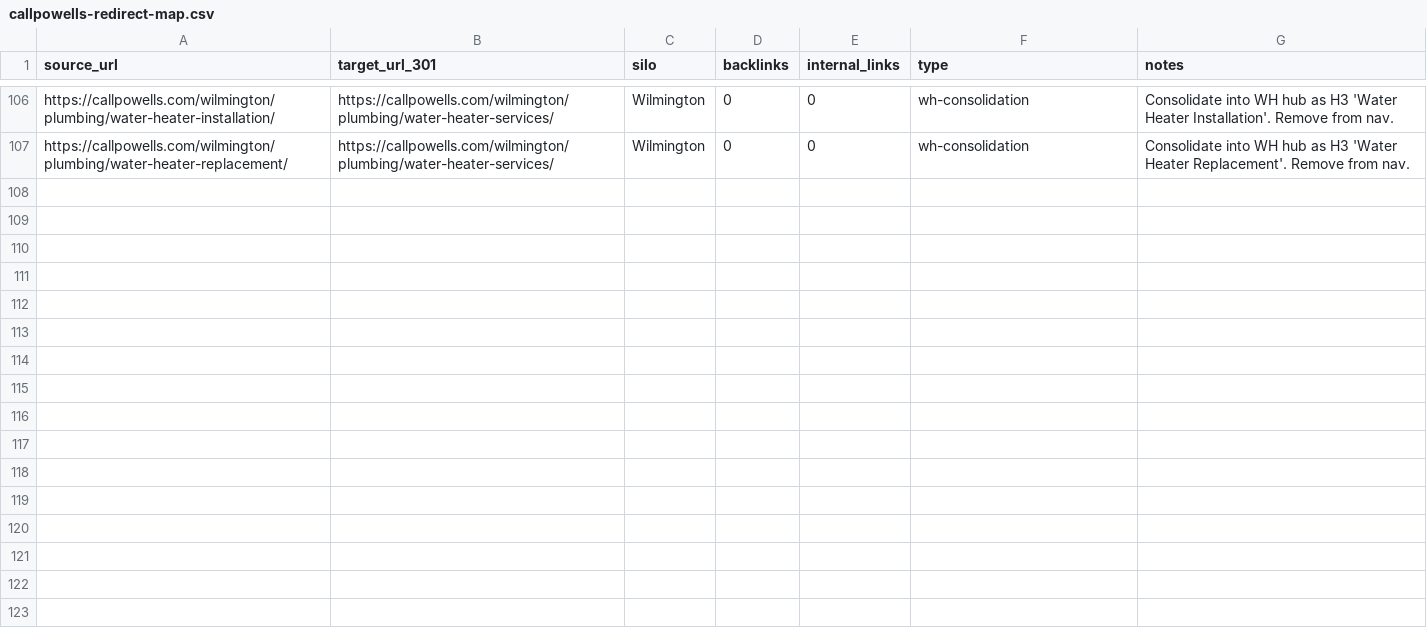
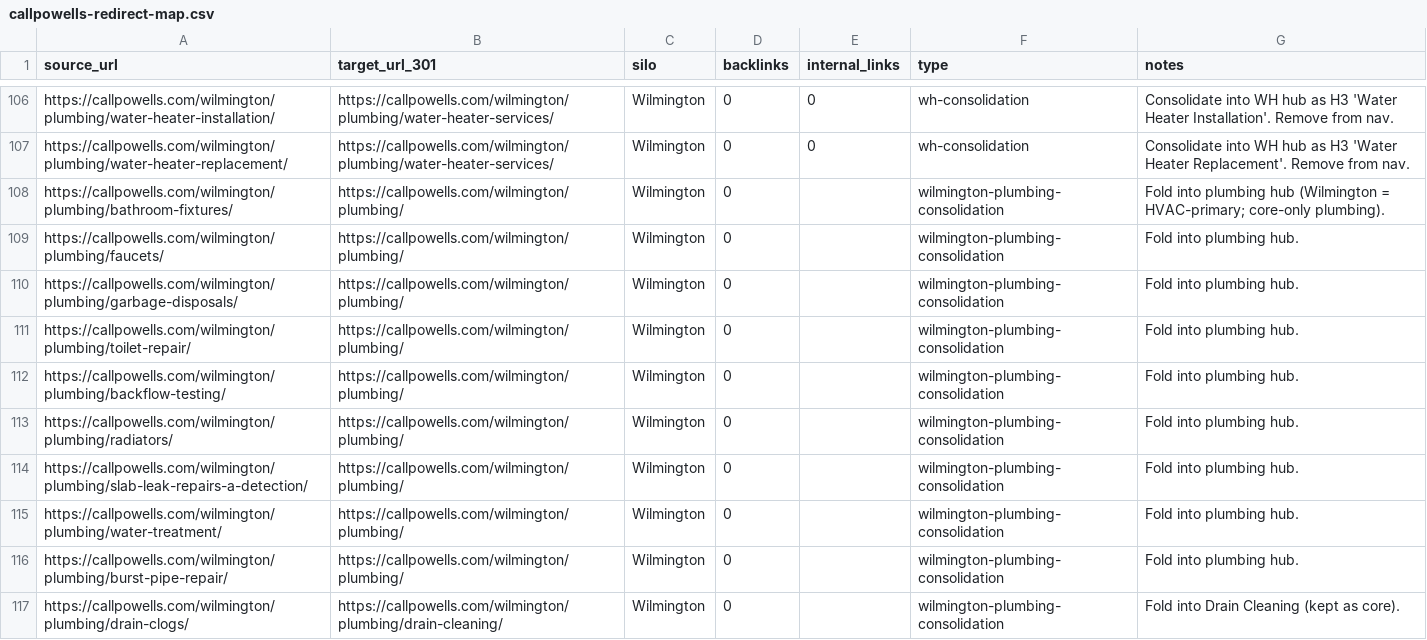
Before and after one commit to primedigitalseo/work-repo, a CSV file: callpowells-cleanup/callpowells-redirect-map.csv, drawn as a sheet; only a part is shown, gaps mark what is left out.

```diff
--- a/callpowells-cleanup/callpowells-redirect-map.csv
+++ b/callpowells-cleanup/callpowells-redirect-map.csv
@@ -107 +107,11 @@ https://callpowells.com/wilmington/plumbing/water-heater-installation/,https://c
 https://callpowells.com/wilmington/plumbing/water-heater-replacement/,https://callpowells.com/wilmington/plumbing/water-heater-services/,Wilmington,0,0,wh-consolidation,Consolidate into WH hub as H3 'Water Heater Replacement'. Remove from nav.
+https://callpowells.com/wilmington/plumbing/bathroom-fixtures/,https://callpowells.com/wilmington/plumbing/,Wilmington,0,,wilmington-plumbing-consolidation,Fold into plumbing hub (Wilmington = HVAC-primary; core-only plumbing).
+https://callpowells.com/wilmington/plumbing/faucets/,https://callpowells.com/wilmington/plumbing/,Wilmington,0,,wilmington-plumbing-consolidation,Fold into plumbing hub.
+https://callpowells.com/wilmington/plumbing/garbage-disposals/,https://callpowells.com/wilmington/plumbing/,Wilmington,0,,wilmington-plumbing-consolidation,Fold into plumbing hub.
+https://callpowells.com/wilmington/plumbing/toilet-repair/,https://callpowells.com/wilmington/plumbing/,Wilmington,0,,wilmington-plumbing-consolidation,Fold into plumbing hub.
+https://callpowells.com/wilmington/plumbing/backflow-testing/,https://callpowells.com/wilmington/plumbing/,Wilmington,0,,wilmington-plumbing-consolidation,Fold into plumbing hub.
+https://callpowells.com/wilmington/plumbing/radiators/,https://callpowells.com/wilmington/plumbing/,Wilmington,0,,wilmington-plumbing-consolidation,Fold into plumbing hub.
+https://callpowells.com/wilmington/plumbing/slab-leak-repairs-a-detection/,https://callpowells.com/wilmington/plumbing/,Wilmington,0,,wilmington-plumbing-consolidation,Fold into plumbing hub.
+https://callpowells.com/wilmington/plumbing/water-treatment/,https://callpowells.com/wilmington/plumbing/,Wilmington,0,,wilmington-plumbing-consolidation,Fold into plumbing hub.
+https://callpowells.com/wilmington/plumbing/burst-pipe-repair/,https://callpowells.com/wilmington/plumbing/,Wilmington,0,,wilmington-plumbing-consolidation,Fold into plumbing hub.
+https://callpowells.com/wilmington/plumbing/drain-clogs/,https://callpowells.com/wilmington/plumbing/drain-cleaning/,Wilmington,0,,wilmington-plumbing-consolidation,Fold into Drain Cleaning (kept as core).
```
Also changed, not shown: callpowells-cleanup/callpowells-redirects-import.csv, 2 other files.
